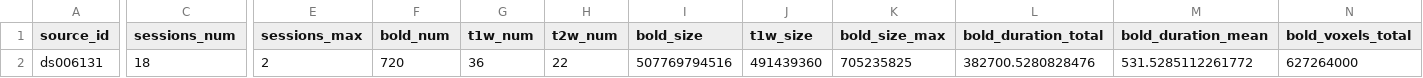
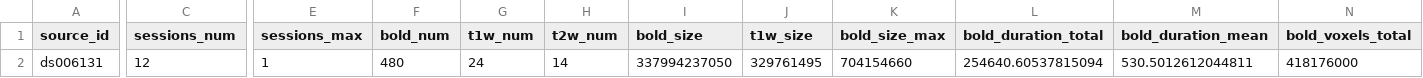
Before and after one commit to OpenNeuroStudies/study-ds006131, a TSV file: sourcedata/sourcedata.tsv, drawn as a sheet; only a part is shown, gaps mark what is left out; the diff names each change by its address in the sheet, - before the commit and + after, or states it on an @@ line.

```diff
--- a/sourcedata/sourcedata.tsv
+++ b/sourcedata/sourcedata.tsv
-C2 (sessions_num): 18
+C2 (sessions_num): 12
-E2 (sessions_max): 2
+E2 (sessions_max): 1
-F2 (bold_num): 720
+F2 (bold_num): 480
-G2 (t1w_num): 36
+G2 (t1w_num): 24
-H2 (t2w_num): 22
+H2 (t2w_num): 14
-I2 (bold_size): 507769794516
+I2 (bold_size): 337994237050
-J2 (t1w_size): 491439360
+J2 (t1w_size): 329761495
-K2 (bold_size_max): 705235825
+K2 (bold_size_max): 704154660
-L2 (bold_duration_total): 382700.5280828476
+L2 (bold_duration_total): 254640.60537815094
-M2 (bold_duration_mean): 531.5285112261772
+M2 (bold_duration_mean): 530.5012612044811
-N2 (bold_voxels_total): 627264000
+N2 (bold_voxels_total): 418176000
```
Also changed, not shown: sourcedata/sourcedata+subjects+sessions.tsv.
